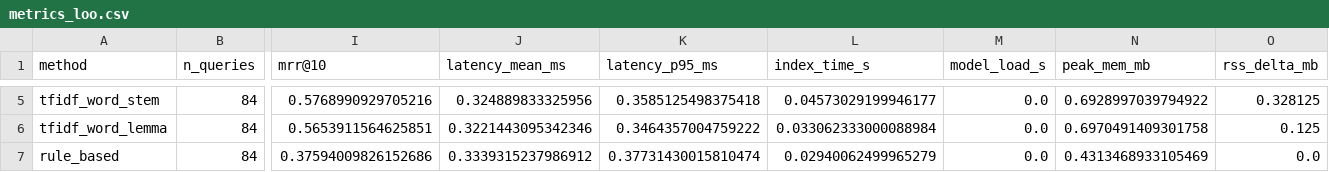
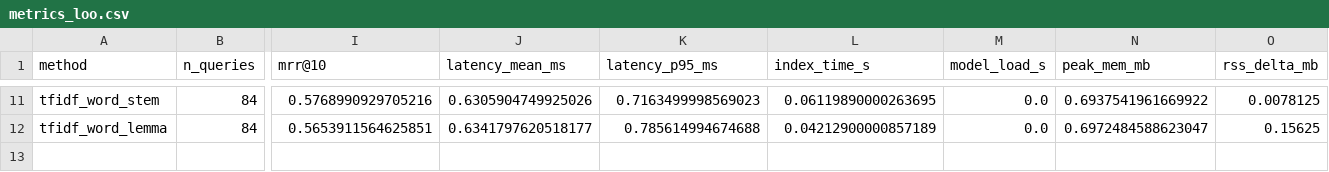
Before and after one commit to alenisaw/faq_retrieval_bot, a CSV file: reports/metrics/metrics_loo.csv, drawn as a sheet; only a part is shown, gaps mark what is left out; removed rows and columns are numbered as before the commit, all else as after; rows hold the shown columns only; the diff covers the shown part only; the diff names each change by its address in the sheet, - before the commit and + after, or states it on an @@ line.

```diff
--- a/reports/metrics/metrics_loo.csv
+++ b/reports/metrics/metrics_loo.csv
-J11 (latency_mean_ms): 0.324889833325956
+J11 (latency_mean_ms): 0.6305904749925026
-K11 (latency_p95_ms): 0.3585125498375418
+K11 (latency_p95_ms): 0.7163499998569023
-L11 (index_time_s): 0.04573029199946177
+L11 (index_time_s): 0.06119890000263695
-N11 (peak_mem_mb): 0.6928997039794922
+N11 (peak_mem_mb): 0.6937541961669922
-O11 (rss_delta_mb): 0.328125
+O11 (rss_delta_mb): 0.0078125
-J12 (latency_mean_ms): 0.3221443095342346
+J12 (latency_mean_ms): 0.6341797620518177
-K12 (latency_p95_ms): 0.3464357004759222
+K12 (latency_p95_ms): 0.785614994674688
-L12 (index_time_s): 0.033062333000088984
+L12 (index_time_s): 0.04212900000857189
-N12 (peak_mem_mb): 0.6970491409301758
+N12 (peak_mem_mb): 0.6972484588623047
-O12 (rss_delta_mb): 0.125
+O12 (rss_delta_mb): 0.15625
-row 7: rule_based | 84 | 0.37594009826152686 | 0.3339315237986912 | 0.37731430015810474 | 0.02940062499965279 | 0.0 | 0.4313468933105469 | 0.0
```
Also changed, not shown: 6 added rows and 25 edited cells elsewhere in this file, 34 other files.
